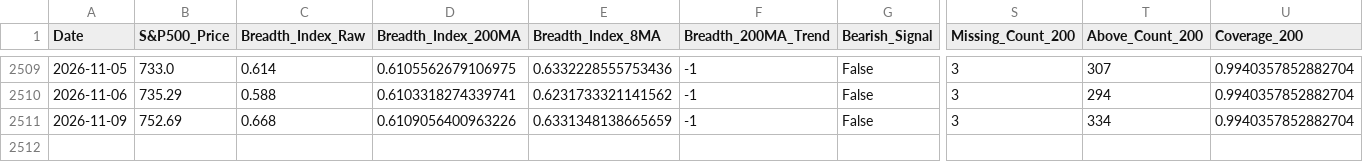
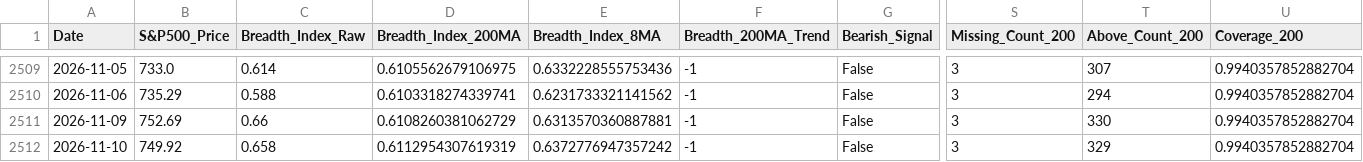
Before and after one commit to YONGJINSONG/market, a CSV file: data/breadth/market_breadth_data.csv, drawn as a sheet; only a part is shown, gaps mark what is left out; rows hold the shown columns only; the diff names each change by its address in the sheet, - before the commit and + after, or states it on an @@ line.

```diff
--- a/data/breadth/market_breadth_data.csv
+++ b/data/breadth/market_breadth_data.csv
-C2511 (Breadth_Index_Raw): 0.668
+C2511 (Breadth_Index_Raw): 0.66
-D2511 (Breadth_Index_200MA): 0.6109056400963226
+D2511 (Breadth_Index_200MA): 0.6108260381062729
-E2511 (Breadth_Index_8MA): 0.6331348138665659
+E2511 (Breadth_Index_8MA): 0.6313570360887881
-T2511 (Above_Count_200): 334
+T2511 (Above_Count_200): 330
+row 2512: 2026-11-10 | 749.92 | 0.658 | 0.6112954307619319 | 0.6372776947357242 | -1 | False | 3 | 329 | 0.9940357852882704
```
Also changed, not shown: data/breadth/market_breadth_summary.csv, 6 other files.
